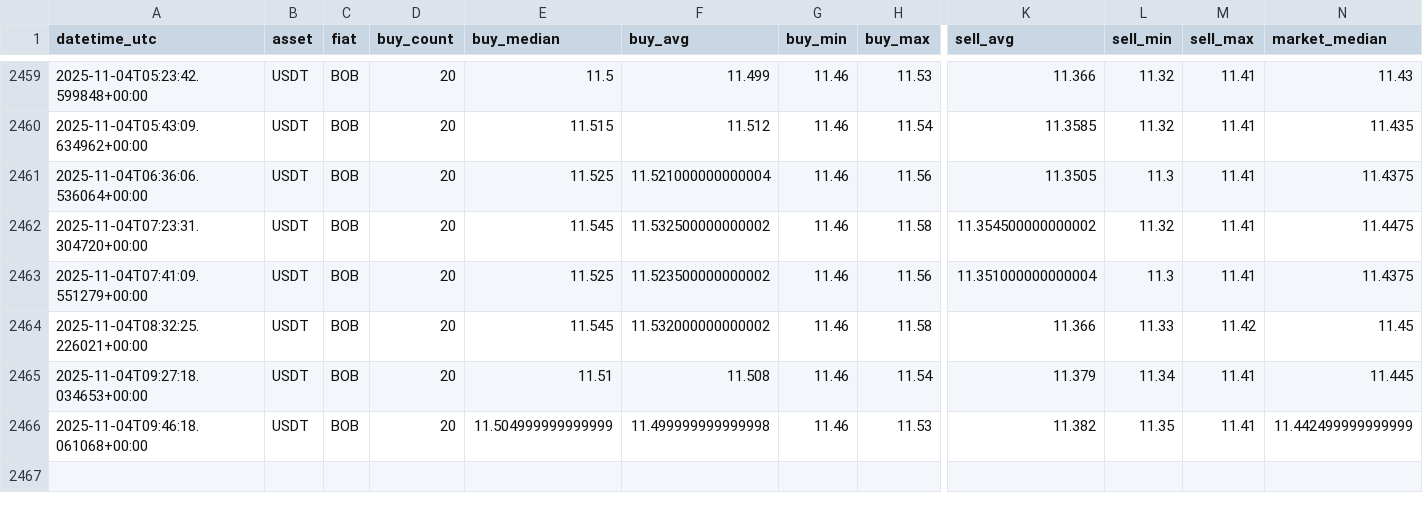
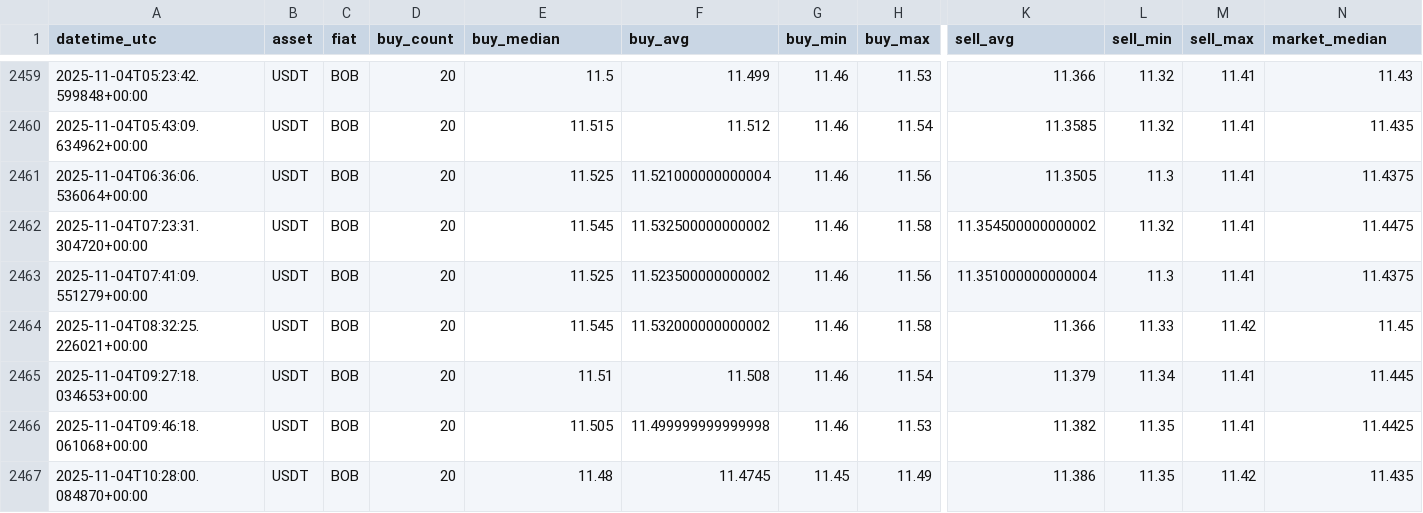
Before and after one commit to Crismtc/binance-p2p, a CSV file: data/p2p_bob_usdt.csv, drawn as a sheet; only a part is shown, gaps mark what is left out; rows hold the shown columns only; the diff names each change by its address in the sheet, - before the commit and + after, or states it on an @@ line.

```diff
--- a/data/p2p_bob_usdt.csv
+++ b/data/p2p_bob_usdt.csv
-E2466 (buy_median): 11.504999999999999
+E2466 (buy_median): 11.505
-N2466 (market_median): 11.442499999999999
+N2466 (market_median): 11.4425
+row 2467: 2025-11-04T10:28:00.084870+00:00 | USDT | BOB | 20 | 11.48 | 11.4745 | 11.45 | 11.49 | 11.386 | 11.35 | 11.42 | 11.435
```
